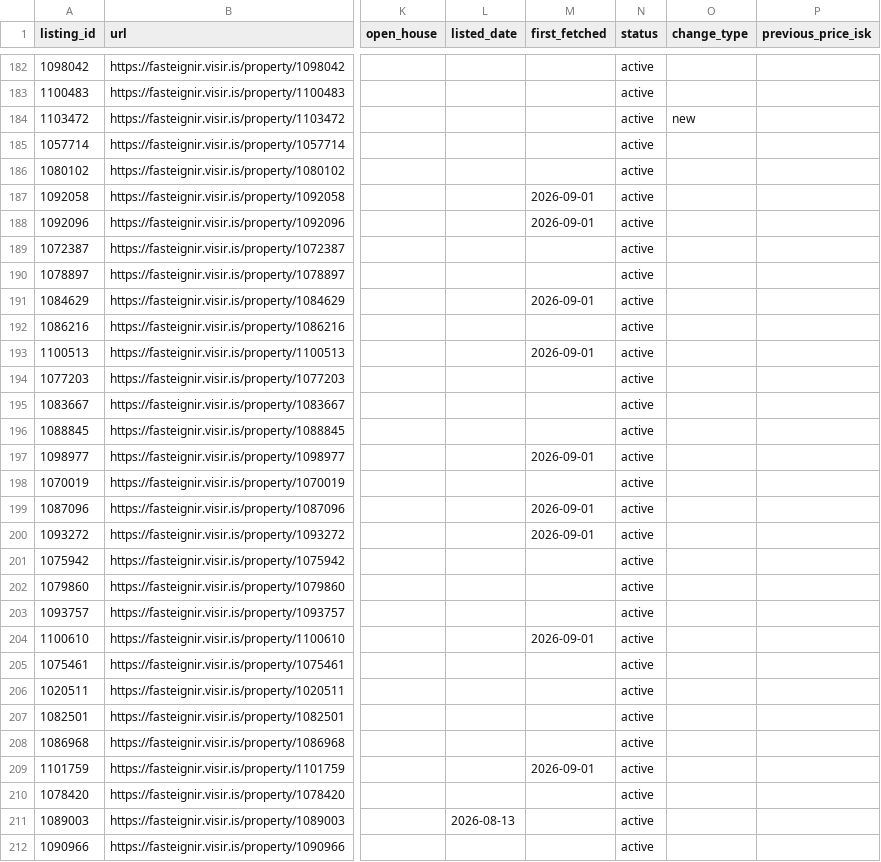
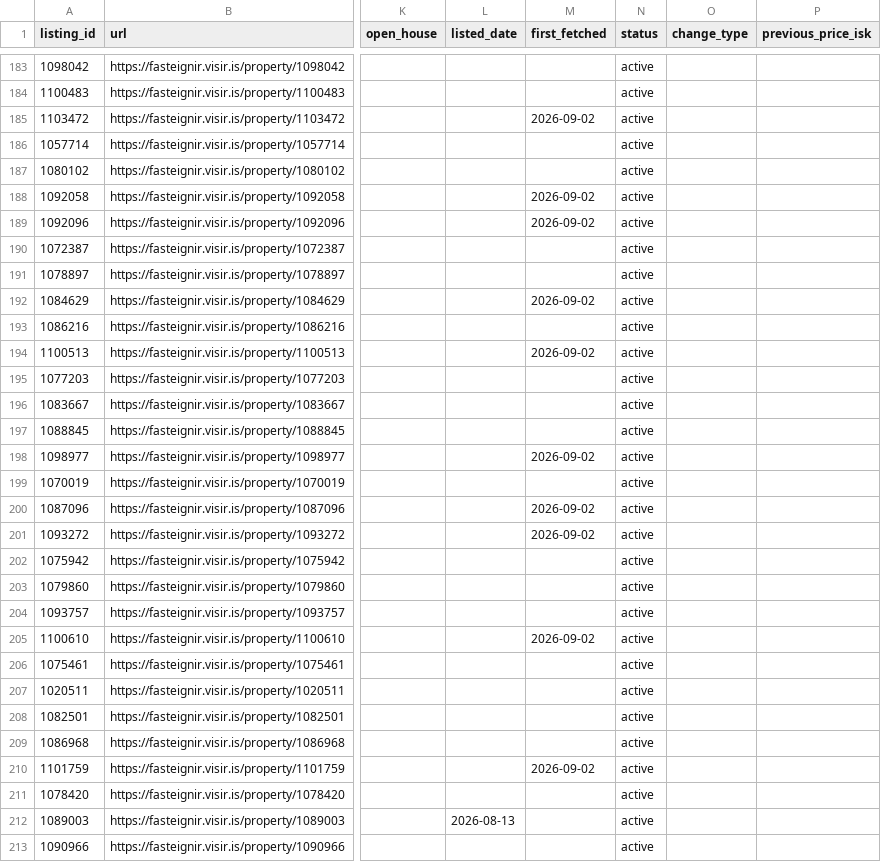
Before and after one commit to alruts/fasteignir-listing-monitor, a CSV file: data/listings.csv, drawn as a sheet; only a part is shown, gaps mark what is left out; addresses are those after the commit; the diff covers the shown part only; the diff names each change by its address in the sheet, - before the commit and + after, or states it on an @@ line.

```diff
--- a/data/listings.csv
+++ b/data/listings.csv
-M185 (first_fetched): (empty)
+M185 (first_fetched): 2026-09-02
-O185 (change_type): new
+O185 (change_type): (empty)
-M188:M189 (first_fetched): 2026-09-01
+M188:M189 (first_fetched): 2026-09-02
-M192 (first_fetched): 2026-09-01
+M192 (first_fetched): 2026-09-02
-M194 (first_fetched): 2026-09-01
+M194 (first_fetched): 2026-09-02
-M198 (first_fetched): 2026-09-01
+M198 (first_fetched): 2026-09-02
-M200:M201 (first_fetched): 2026-09-01
+M200:M201 (first_fetched): 2026-09-02
-M205 (first_fetched): 2026-09-01
+M205 (first_fetched): 2026-09-02
-M210 (first_fetched): 2026-09-01
+M210 (first_fetched): 2026-09-02
```
Also changed, not shown: 1 added row and 89 edited cells elsewhere in this file, 2 other files.
